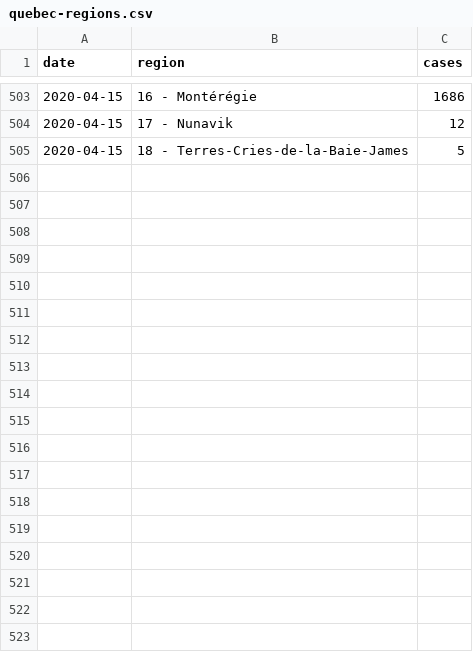
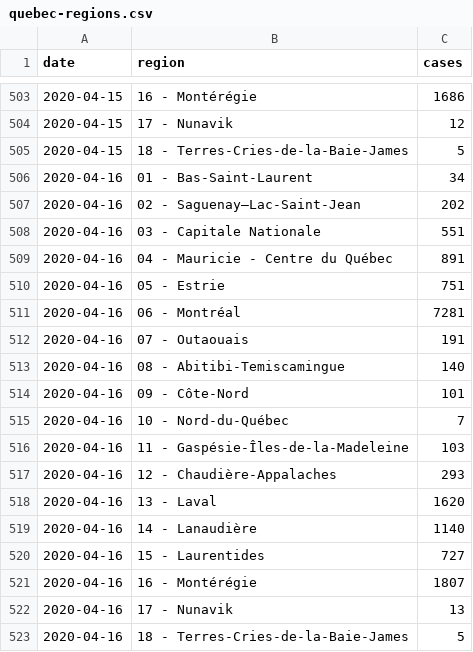
Before and after one commit to lucgauthier/covid-19-data, a CSV file: quebec-regions.csv, drawn as a sheet; only a part is shown, gaps mark what is left out; the diff names each change by its address in the sheet, - before the commit and + after, or states it on an @@ line.

Commit message:
Update quebec-regions.csv

```diff
--- a/quebec-regions.csv
+++ b/quebec-regions.csv
+row 506: 2020-04-16 | 01 - Bas-Saint-Laurent | 34
+row 507: 2020-04-16 | 02 - Saguenay–Lac-Saint-Jean | 202
+row 508: 2020-04-16 | 03 - Capitale Nationale | 551
+row 509: 2020-04-16 | 04 - Mauricie - Centre du Québec | 891
+row 510: 2020-04-16 | 05 - Estrie | 751
+row 511: 2020-04-16 | 06 - Montréal | 7281
+row 512: 2020-04-16 | 07 - Outaouais | 191
+row 513: 2020-04-16 | 08 - Abitibi-Temiscamingue | 140
+row 514: 2020-04-16 | 09 - Côte-Nord | 101
+row 515: 2020-04-16 | 10 - Nord-du-Québec | 7
+row 516: 2020-04-16 | 11 - Gaspésie-Îles-de-la-Madeleine | 103
+row 517: 2020-04-16 | 12 - Chaudière-Appalaches | 293
+row 518: 2020-04-16 | 13 - Laval | 1620
+row 519: 2020-04-16 | 14 - Lanaudière | 1140
+row 520: 2020-04-16 | 15 - Laurentides | 727
+row 521: 2020-04-16 | 16 - Montérégie | 1807
+row 522: 2020-04-16 | 17 - Nunavik | 13
+row 523: 2020-04-16 | 18 - Terres-Cries-de-la-Baie-James | 5
```
